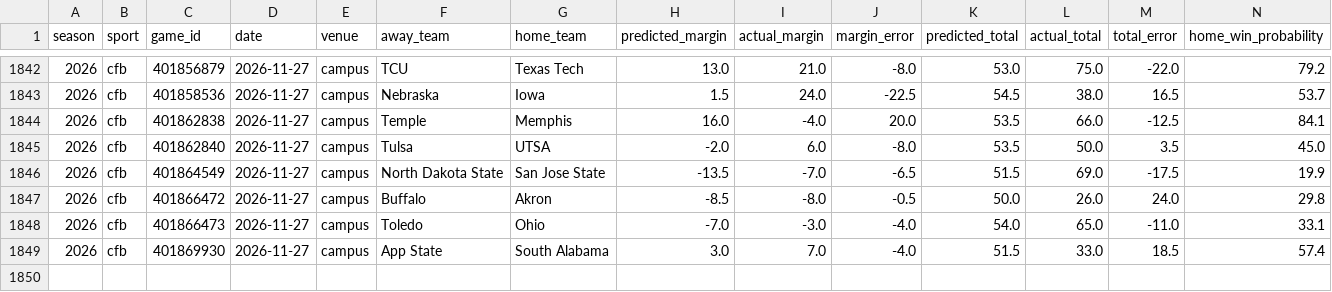
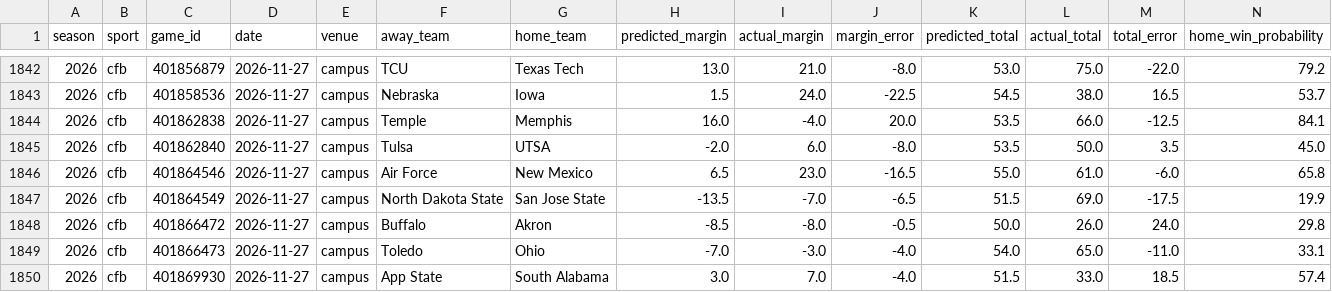
Before and after one commit to thecadeharp/cfb-analytics, a CSV file: data/reports/independent_benchmark_packet.csv, drawn as a sheet; only a part is shown, gaps mark what is left out; rows hold the shown columns only; the diff names each change by its address in the sheet, - before the commit and + after, or states it on an @@ line.

```diff
--- a/data/reports/independent_benchmark_packet.csv
+++ b/data/reports/independent_benchmark_packet.csv
+row 1846: 2026 | cfb | 401864546 | 2026-11-27 | campus | Air Force | New Mexico | 6.5 | 23.0 | -16.5 | 55.0 | 61.0 | -6.0 | 65.8
```
Also changed, not shown: 12 other files.
